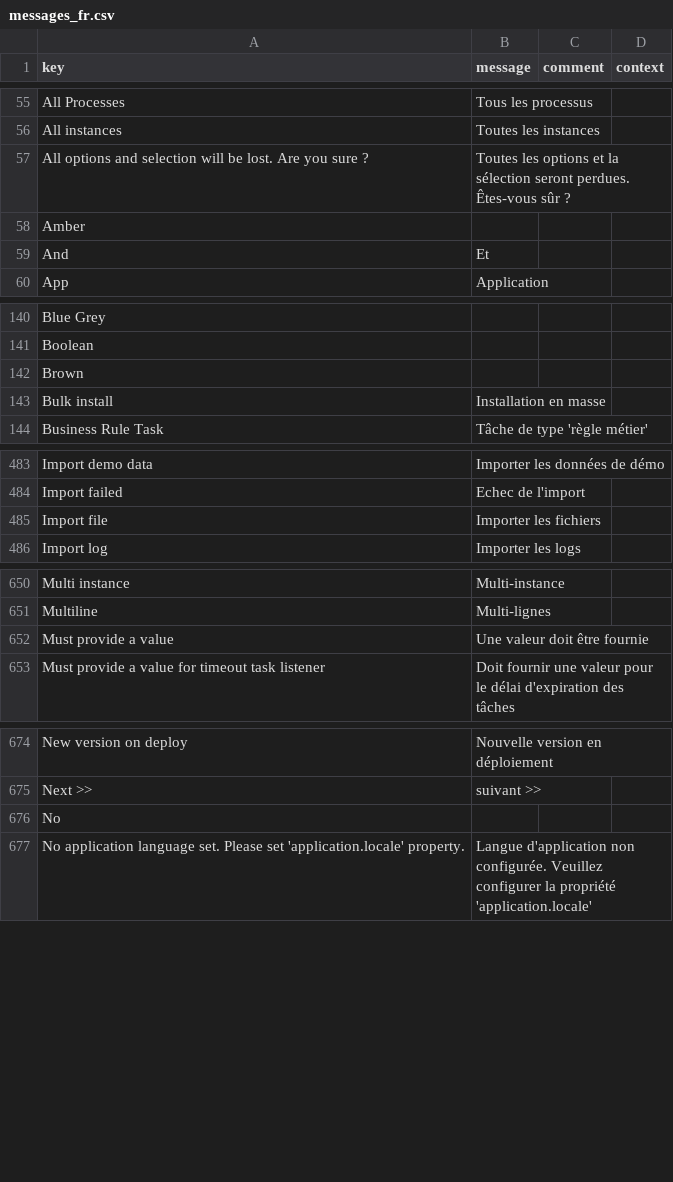
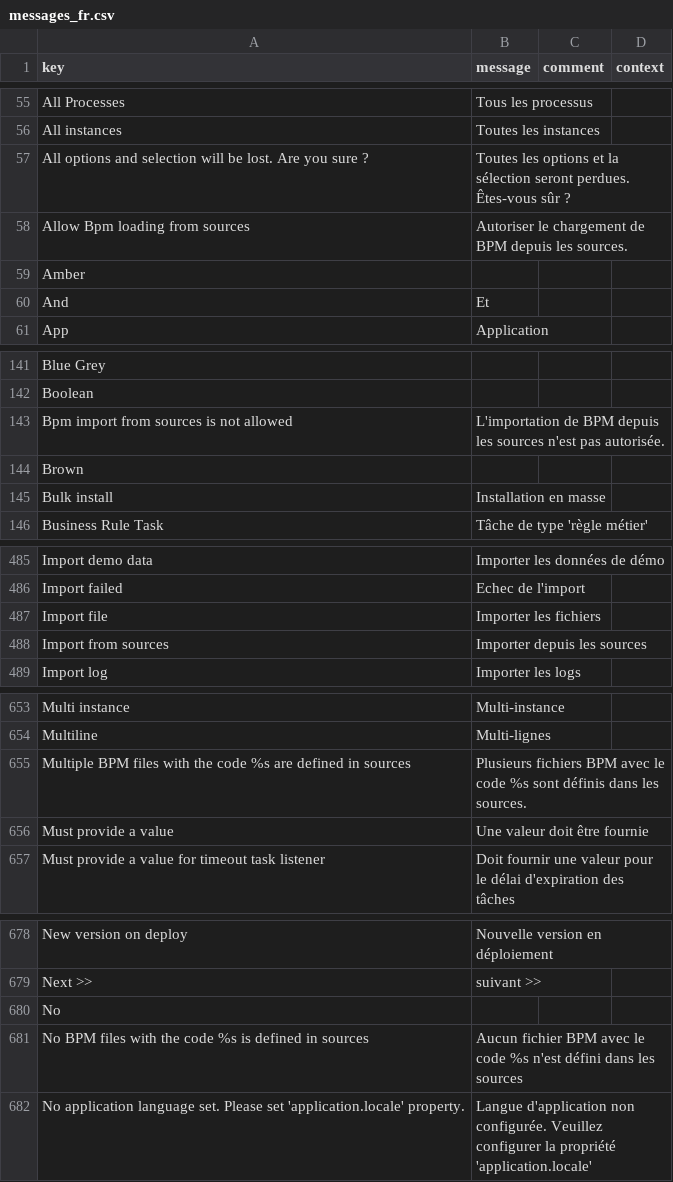
Before and after one commit to axelor/axelor-studio, a CSV file: src/main/resources/i18n/messages_fr.csv, drawn as a sheet; only a part is shown, gaps mark what is left out; the diff covers the shown part only.

```diff
--- a/src/main/resources/i18n/messages_fr.csv
+++ b/src/main/resources/i18n/messages_fr.csv
@@ -57,2 +57,3 @@
 "All options and selection will be lost. Are you sure ?","Toutes les options et la sélection seront perdues. Êtes-vous sûr ?",,
+"Allow Bpm loading from sources","Autoriser le chargement de BPM depuis les sources.",,
 "Amber",,,
@@ -141,2 +142,3 @@
 "Boolean",,,
+"Bpm import from sources is not allowed","L'importation de BPM depuis les sources n'est pas autorisée.",,
 "Brown",,,
@@ -485,2 +487,3 @@
 "Import file","Importer les fichiers",,
+"Import from sources","Importer depuis les sources",,
 "Import log","Importer les logs",,
@@ -651,2 +654,3 @@
 "Multiline","Multi-lignes",,
+"Multiple BPM files with the code %s are defined in sources","Plusieurs fichiers BPM avec le code %s sont définis dans les sources.",,
 "Must provide a value","Une valeur doit être fournie",,
@@ -676,2 +680,3 @@
 "No",,,
+"No BPM files with the code %s is defined in sources","Aucun fichier BPM avec le code %s n'est défini dans les sources",,
 "No application language set. Please set 'application.locale' property.","Langue d'application non configurée. Veuillez configurer la propriété 'application.locale'",,
```
Also changed, not shown: 3 moved rows elsewhere in this file, src/main/resources/i18n/messages.csv, src/main/resources/i18n/messages_en.csv, 9 other files.
